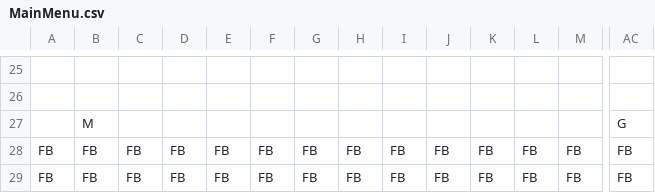
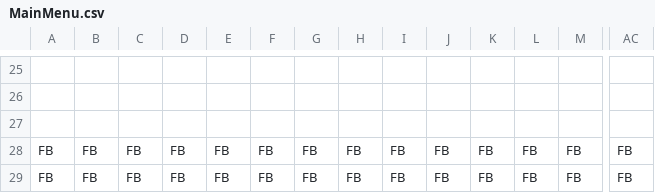
Before and after one commit to Ziiiwei/MarioGame, a CSV file: MarioGame/Data/DataFiles/MainMenu.csv, drawn as a sheet; only a part is shown, gaps mark what is left out; rows hold the shown columns only; the diff names each change by its address in the sheet, - before the commit and + after, or states it on an @@ line.

```diff
--- a/MarioGame/Data/DataFiles/MainMenu.csv
+++ b/MarioGame/Data/DataFiles/MainMenu.csv
-row 27:  | M |  |  |  |  |  |  |  |  |  |  |  | G
+row 27: (empty)
```
Also changed, not shown: 7 other files.
